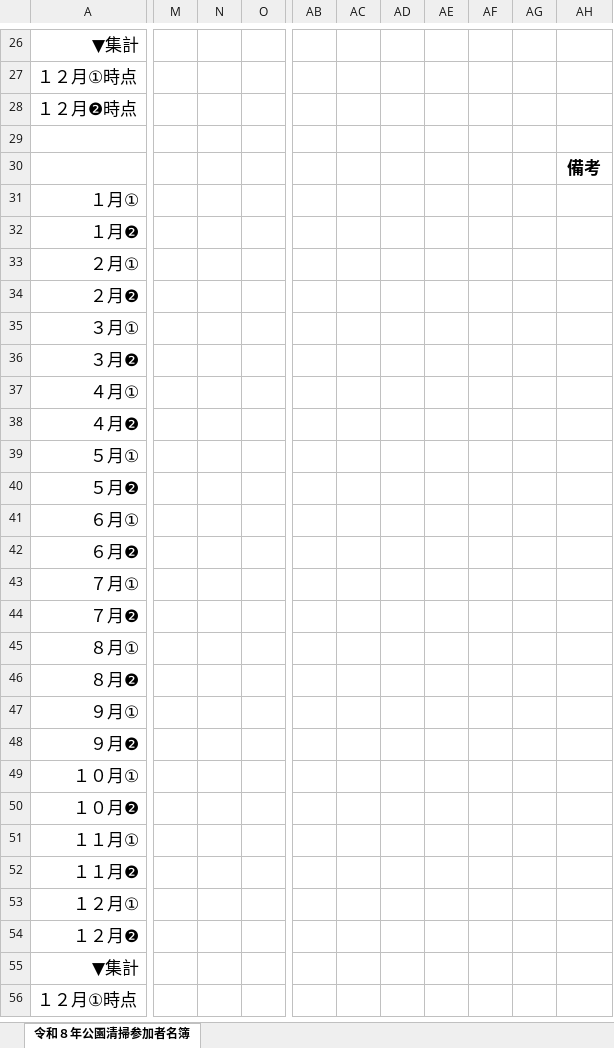
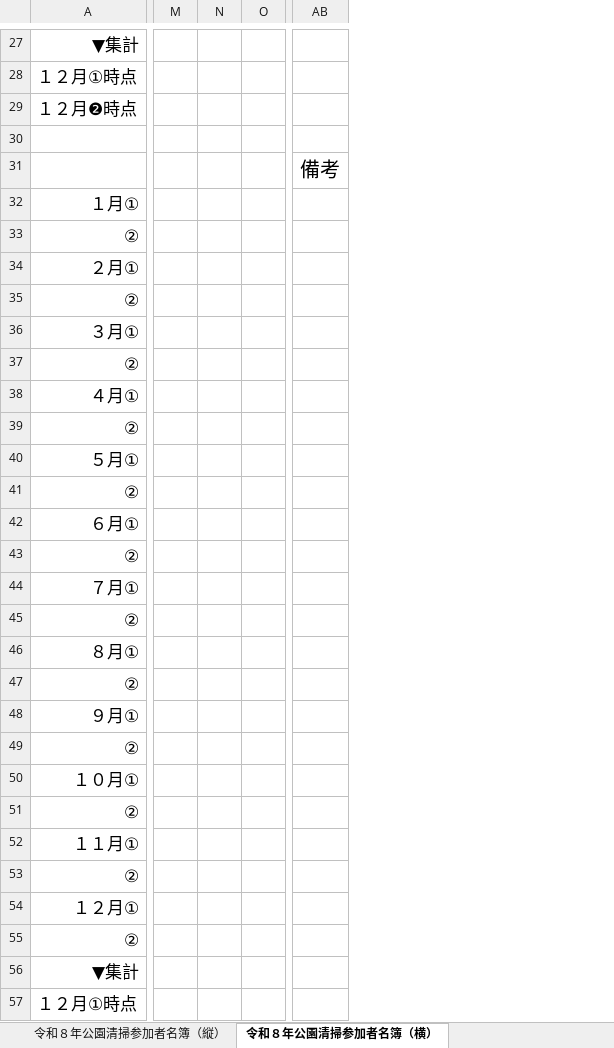
Before and after one commit to git-91011tds/komatest, an Excel workbook: 2026-01/Ｒ８公園清掃参加者名簿.xlsx, sheet 令和８年公園清掃参加者名簿（横）, drawn as a sheet; only a part is shown, gaps mark what is left out; values as stored, in another font and other column widths than the file's, no borders; conditional formats not drawn; removed rows and columns are numbered as before the commit, all else as after; the diff covers the shown part only; the diff names each change by its address in the sheet, - before the commit and + after, or states it on an @@ line.

```diff
--- a/2026-01/Ｒ８公園清掃参加者名簿.xlsx (sheet 令和８年公園清掃参加者名簿（横）)
+++ b/2026-01/Ｒ８公園清掃参加者名簿.xlsx (sheet 令和８年公園清掃参加者名簿（横）)
-sheet tab: 令和８年公園清掃参加者名簿
+sheet tab: 令和８年公園清掃参加者名簿（横）
+sheet tab: 令和８年公園清掃参加者名簿（縦）
-column M, empty
-column N, empty
-column O, empty
+column M, empty
+column N, empty
+column O, empty
-column AB, empty
-column AC, empty
-column AD, empty
-column AE, empty
-column AF, empty
-column AG, empty
-AB31 bold: on
+AB31 bold: off, text size: larger
-A33: １月❷
+A33: ②
-A35: ２月❷
+A35: ②
-A37: ３月❷
+A37: ②
-A39: ４月❷
+A39: ②
-A41: ５月❷
+A41: ②
-A43: ６月❷
+A43: ②
-A45: ７月❷
+A45: ②
-A47: ８月❷
+A47: ②
-A49: ９月❷
+A49: ②
-A51: １０月❷
+A51: ②
-A53: １１月❷
+A53: ②
-A55: １２月❷
+A55: ②
```
Also changed, not shown: 1 added row, 12 edited cells and cell formats elsewhere in this sheet, formulas that keep their value.
